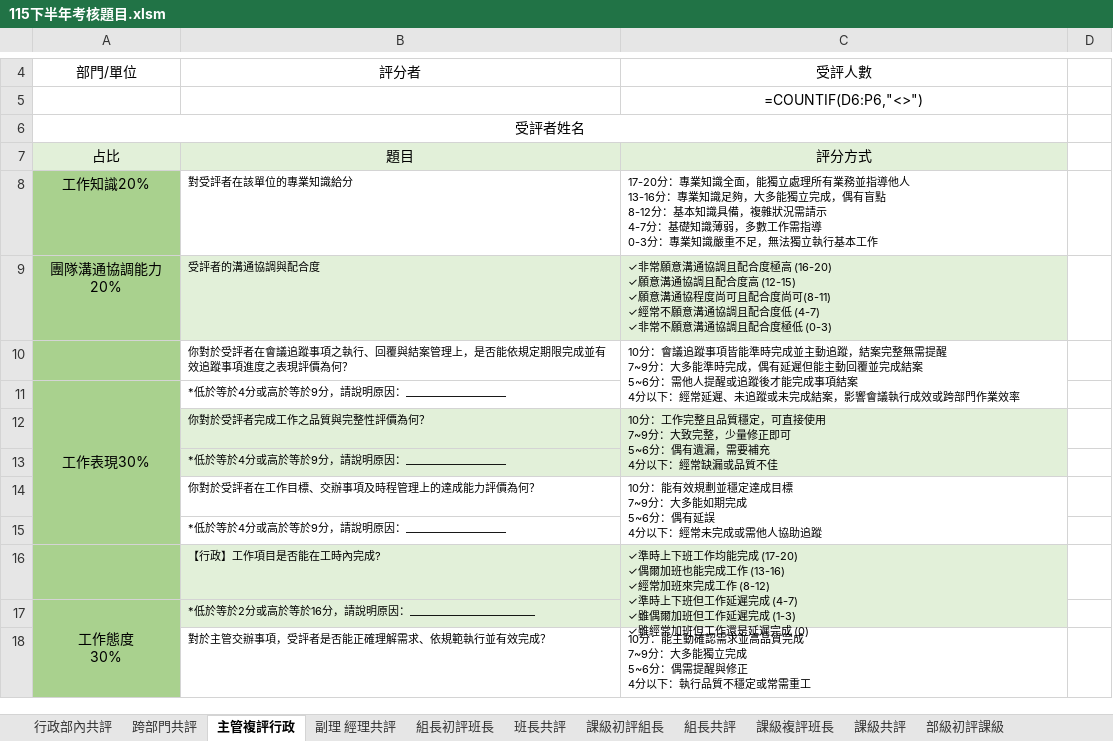
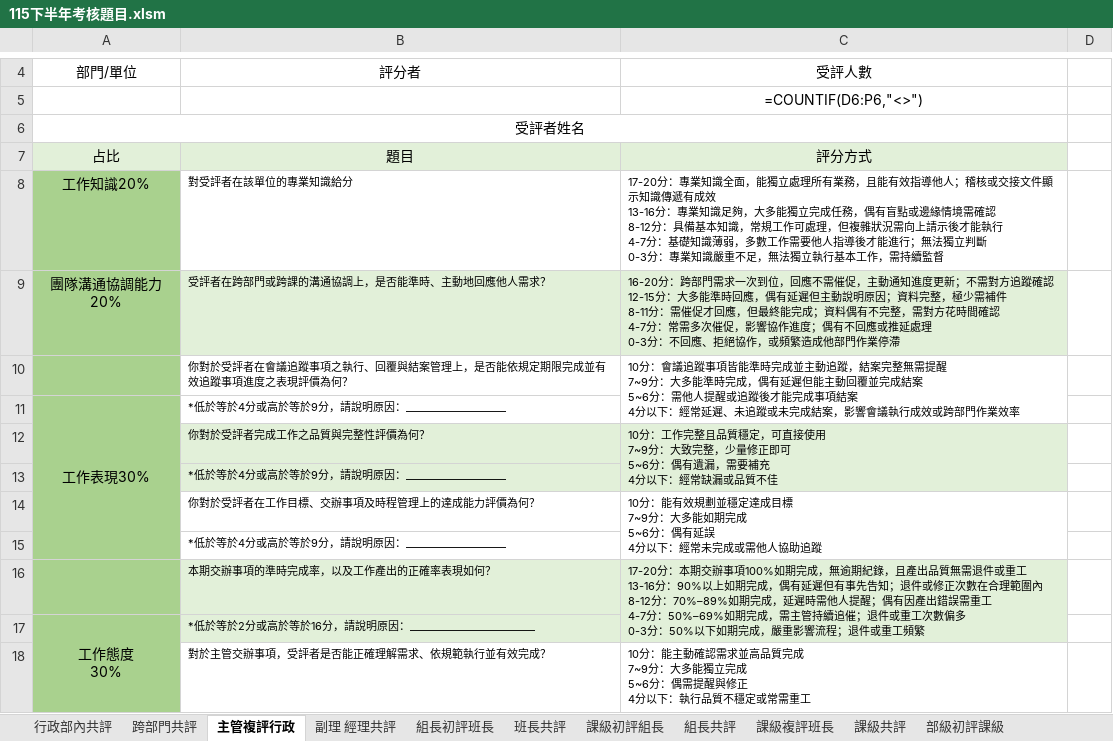
Before and after one commit to tinghuei/website, an Excel workbook: 115下半年考核題目.xlsm, sheet 主管複評行政, drawn as a sheet; only a part is shown, gaps mark what is left out; values as stored, in another font and other column widths than the file's, no borders; formulas without a stored value are shown as written; table styles not drawn; removed rows and columns are numbered as before the commit, all else as after; ↵ is a line break in a cell; the diff names each change by its address in the sheet, - before the commit and + after, or states it on an @@ line.

```diff
--- a/115下半年考核題目.xlsm (sheet 主管複評行政)
+++ b/115下半年考核題目.xlsm (sheet 主管複評行政)
-C8: …所有業務並指導他人 ↵ 13-16分：專業知識足夠，大多能獨立完成，偶有盲點 ↵ 8-12分：基本知識具備，複雜狀況需請示 ↵ 4-7分：基礎知識薄弱，多數工作需指導 ↵ 0-3分：專業知識嚴重不足，無法獨立執行基本工作
+C8: …所有業務，且能有效指導他人；稽核或交接文件顯示知識傳遞有成效 ↵ 13-16分：專業知識足夠，大多能獨立完成任務，偶有盲點或邊緣情境需確認 ↵ 8-12分：具備基本知識，常規工作可處理，但複雜狀況需向上請示後才能執行 ↵ 4-7分：基礎知識薄弱，多數工作需要他人指導後才能進行；無法獨立判斷 ↵ 0-3分：專業知識嚴重不足，無法獨立執行基本工作，需持續監督
-B9: 受評者的溝通協調與配合度
+B9: 受評者在跨部門或跨課的溝通協調上，是否能準時、主動地回應他人需求？
-C9: ✓非常願意溝通協調且配合度極高 (16-20) ↵ ✓願意溝通協調且配合度高 (12-15) ↵ ✓願意溝通協程度尚可且配合度尚可(8-11) ↵ ✓經常不願意溝通協調且配合度低 (4-7) ↵ ✓非常不願意溝通協調且配合度極低 (0-3)
+C9: 16-20分：跨部門需求一次到位，回應不需催促，主動通知進度更新；不需對方追蹤確認 ↵ 12-15分：大多能準時回應，偶有延遲但主動說明原因；資料完整，極少需補件 ↵ 8-11分：需催促才回應，但最終能完成；資料偶有不完整，需對方花時間確認 ↵ 4-7分：常需多次催促，影響協作進度；偶有不回應或推延處理 ↵ 0-3分：不回應、拒絕協作，或頻繁造成他部門作業停滯
-row 16:  | 【行政】工作項目是否能在工時內完成? | ✓準時上下班工作均能完成 (17-20) ↵ ✓偶爾加班也能完成工作 (13-16) ↵ ✓經常加班來完成工作 (8-12) ↵ ✓準時上下班但工作延遲完成 (4-7) ↵ ✓雖偶爾加班但工作延遲完成 (1-3) ↵ ✓雖經常加班但工作還是延遲完成 (0)
+row 16:  | 本期交辦事項的準時完成率，以及工作產出的正確率表現如何？ | 17-20分：本期交辦事項100%如期完成，無逾期紀錄，且產出品質無需退件或重工 ↵ 13-16分：90%以上如期完成，偶有延遲但有事先告知；退件或修正次數在合理範圍內 ↵ 8-12分：70%–89%如期完成，延遲時需他人提醒；偶有因產出錯誤需重工 ↵ 4-7分：50%–69%如期完成，需主管持續追催；退件或重工次數偏多 ↵ 0-3分：50%以下如期完成，嚴重影響流程；退件或重工頻繁
```
Also changed, not shown: sheet 行政部內共評, sheet 副理 經理共評, sheet 跨部門共評.
